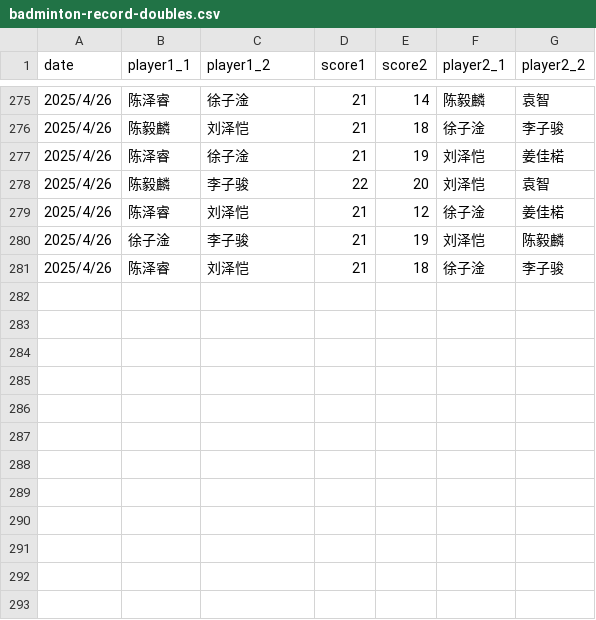
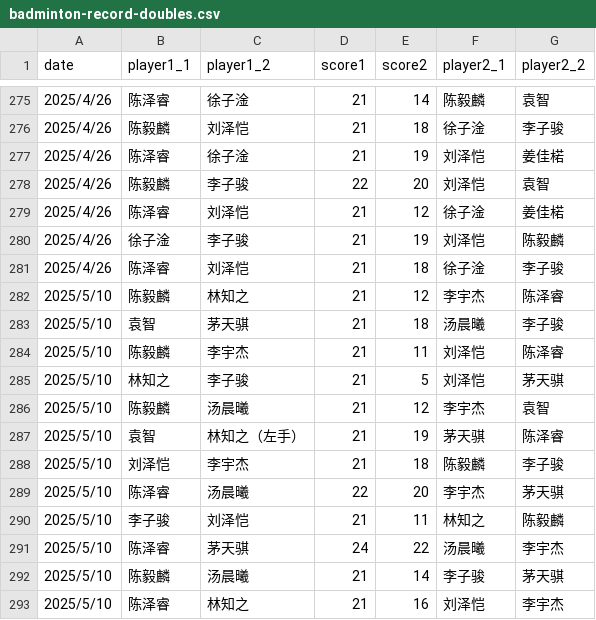
Before and after one commit to x10chenyilin/x10chenyilin.github.io, a CSV file: badminton/data/badminton-record-doubles.csv, drawn as a sheet; only a part is shown, gaps mark what is left out.

Commit message:
Update data 2025/5/10

```diff
--- a/badminton/data/badminton-record-doubles.csv
+++ b/badminton/data/badminton-record-doubles.csv
@@ -281 +281,13 @@
 2025/4/26,陈泽睿,刘泽恺,21,18,徐子淦,李子骏
+2025/5/10,陈毅麟,林知之,21,12,李宇杰,陈泽睿
+2025/5/10,袁智,茅天骐,21,18,汤晨曦,李子骏
+2025/5/10,陈毅麟,李宇杰,21,11,刘泽恺,陈泽睿
+2025/5/10,林知之,李子骏,21,5,刘泽恺,茅天骐
+2025/5/10,陈毅麟,汤晨曦,21,12,李宇杰,袁智
+2025/5/10,袁智,林知之（左手）,21,19,茅天骐,陈泽睿
+2025/5/10,刘泽恺,李宇杰,21,18,陈毅麟,李子骏
+2025/5/10,陈泽睿,汤晨曦,22,20,李宇杰,茅天骐
+2025/5/10,李子骏,刘泽恺,21,11,林知之,陈毅麟
+2025/5/10,陈泽睿,茅天骐,24,22,汤晨曦,李宇杰
+2025/5/10,陈毅麟,汤晨曦,21,14,李子骏,茅天骐
+2025/5/10,陈泽睿,林知之,21,16,刘泽恺,李宇杰
```
Also changed, not shown: 2 other files.
